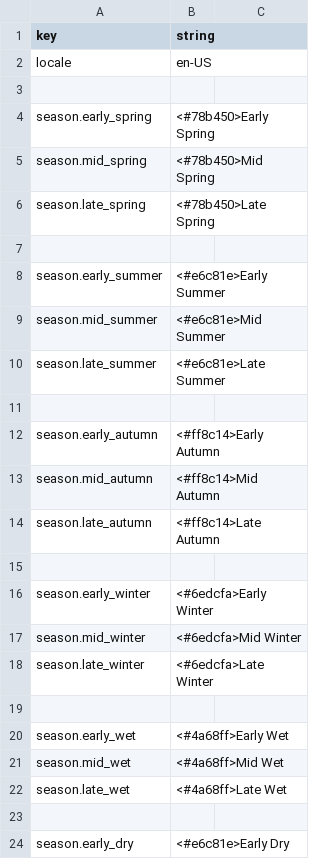
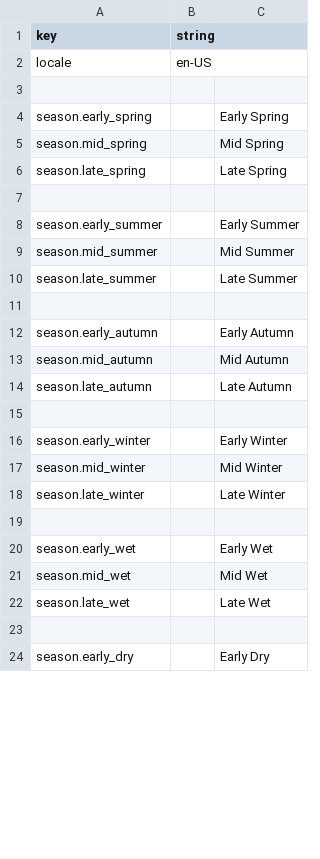
Before and after one commit to aecsocket/demeter, a CSV file: paper/src/main/resources/lang/en-US.csv, drawn as a sheet; only a part is shown; the diff covers the shown part only.

```diff
--- a/paper/src/main/resources/lang/en-US.csv
+++ b/paper/src/main/resources/lang/en-US.csv
@@ -3,22 +3,22 @@ locale,en-US
 
-season.early_spring,"<#78b450>Early Spring"
-season.mid_spring,"<#78b450>Mid Spring"
-season.late_spring,"<#78b450>Late Spring"
+season.early_spring,,"Early Spring"
+season.mid_spring,,"Mid Spring"
+season.late_spring,,"Late Spring"
 
-season.early_summer,"<#e6c81e>Early Summer"
-season.mid_summer,"<#e6c81e>Mid Summer"
-season.late_summer,"<#e6c81e>Late Summer"
+season.early_summer,,"Early Summer"
+season.mid_summer,,"Mid Summer"
+season.late_summer,,"Late Summer"
 
-season.early_autumn,"<#ff8c14>Early Autumn"
-season.mid_autumn,"<#ff8c14>Mid Autumn"
-season.late_autumn,"<#ff8c14>Late Autumn"
+season.early_autumn,,"Early Autumn"
+season.mid_autumn,,"Mid Autumn"
+season.late_autumn,,"Late Autumn"
 
-season.early_winter,"<#6edcfa>Early Winter"
-season.mid_winter,"<#6edcfa>Mid Winter"
-season.late_winter,"<#6edcfa>Late Winter"
+season.early_winter,,"Early Winter"
+season.mid_winter,,"Mid Winter"
+season.late_winter,,"Late Winter"
 
-season.early_wet,"<#4a68ff>Early Wet"
-season.mid_wet,"<#4a68ff>Mid Wet"
-season.late_wet,"<#4a68ff>Late Wet"
+season.early_wet,,"Early Wet"
+season.mid_wet,,"Mid Wet"
+season.late_wet,,"Late Wet"
 
-season.early_dry,"<#e6c81e>Early Dry"
+season.early_dry,,"Early Dry"
```
Also changed, not shown: 4 edited cells elsewhere in this file, paper/src/main/resources/lang/default_en-US.csv, 2 other files.
